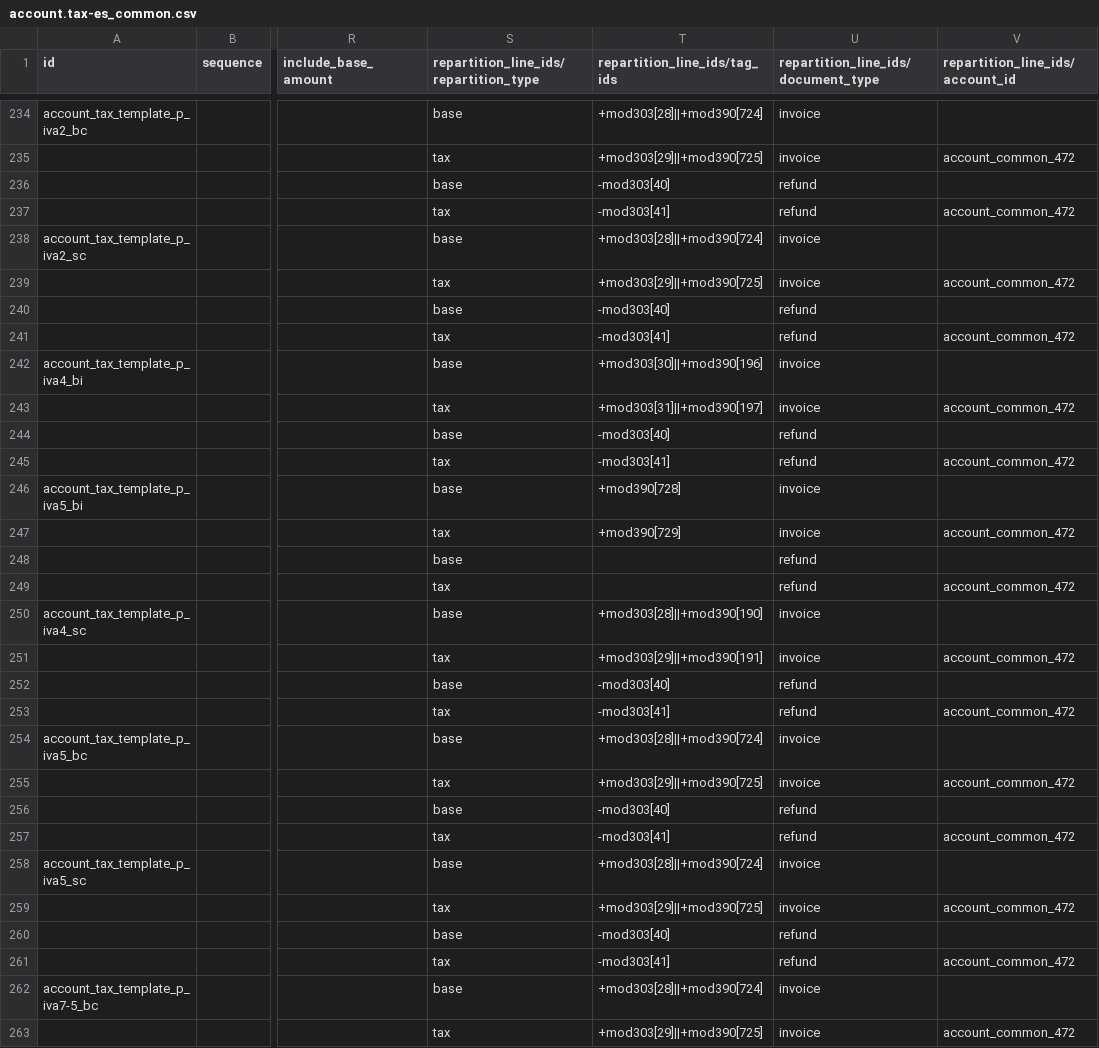
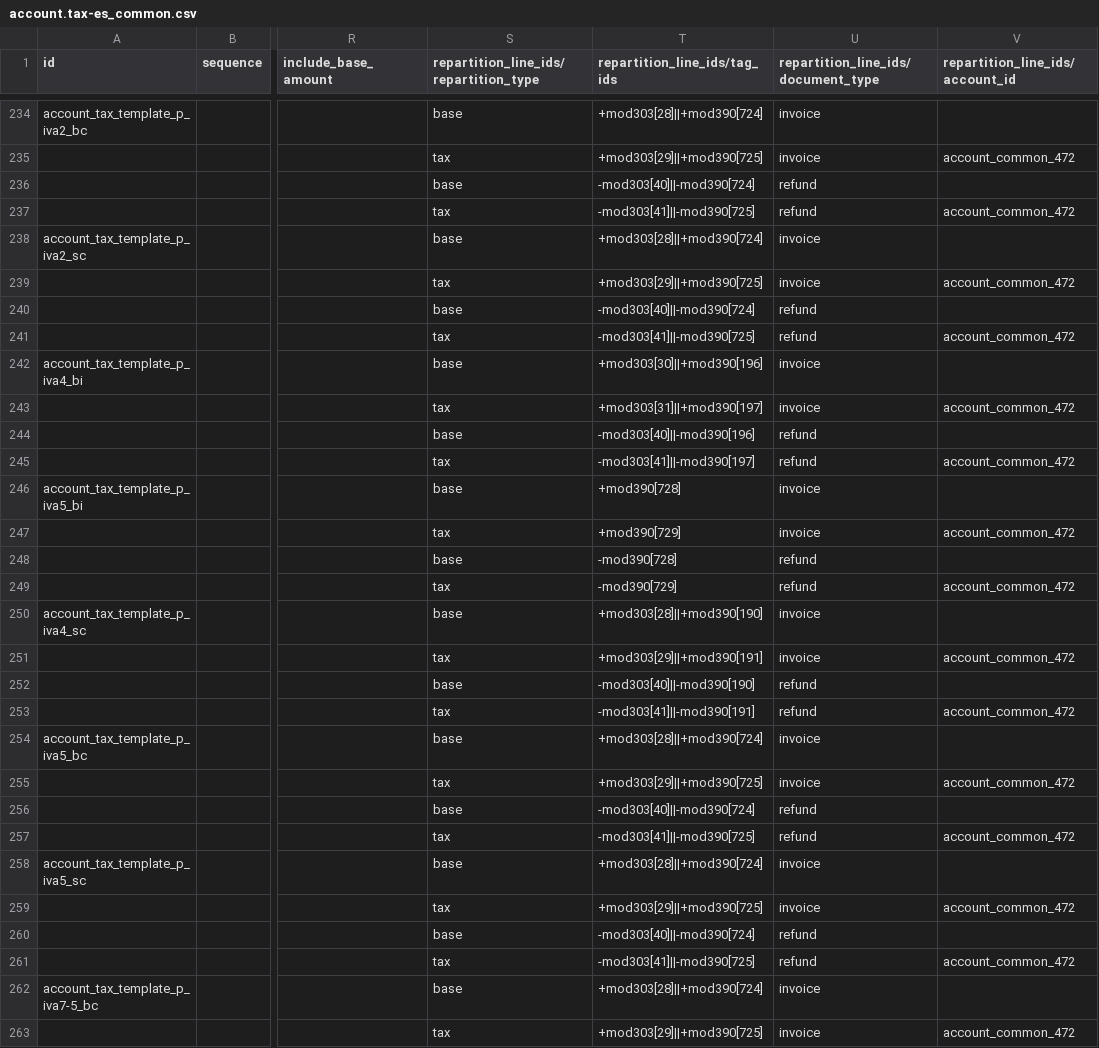
Before and after one commit to adhoc-cicd/odoo-odoo, a CSV file: addons/l10n_es/data/template/account.tax-es_common.csv, drawn as a sheet; only a part is shown, gaps mark what is left out; the diff covers the shown part only; the diff names each change by its address in the sheet, - before the commit and + after, or states it on an @@ line.

Commit message:
[IMP] l10n_es: tax grid modelo 390
Before this commit, only the distribution for Invoices had the modulo 390 tax
grids.
This commit will add the tax grid of the modelo 390 for credit node. They are
the exact opposite has the one on the invoice.

closes odoo/odoo#183931

Task: 4180225
X-original-commit: 77ba90e52f3308910cdbfe2d3b2c1f9ed1f735c0
Signed-off-by: Julien Van Roy (juvr) <juvr@odoo.com>
Signed-off-by: Maximilien La Barre (malb) <malb@odoo.com>

```diff
--- a/addons/l10n_es/data/template/account.tax-es_common.csv
+++ b/addons/l10n_es/data/template/account.tax-es_common.csv
-T236 (repartition_line_ids/tag_ids): -mod303[40]
+T236 (repartition_line_ids/tag_ids): -mod303[40]||-mod390[724]
-T237 (repartition_line_ids/tag_ids): -mod303[41]
+T237 (repartition_line_ids/tag_ids): -mod303[41]||-mod390[725]
-T240 (repartition_line_ids/tag_ids): -mod303[40]
+T240 (repartition_line_ids/tag_ids): -mod303[40]||-mod390[724]
-T241 (repartition_line_ids/tag_ids): -mod303[41]
+T241 (repartition_line_ids/tag_ids): -mod303[41]||-mod390[725]
-T244 (repartition_line_ids/tag_ids): -mod303[40]
+T244 (repartition_line_ids/tag_ids): -mod303[40]||-mod390[196]
-T245 (repartition_line_ids/tag_ids): -mod303[41]
+T245 (repartition_line_ids/tag_ids): -mod303[41]||-mod390[197]
-T248 (repartition_line_ids/tag_ids): (empty)
+T248 (repartition_line_ids/tag_ids): -mod390[728]
-T249 (repartition_line_ids/tag_ids): (empty)
+T249 (repartition_line_ids/tag_ids): -mod390[729]
-T252 (repartition_line_ids/tag_ids): -mod303[40]
+T252 (repartition_line_ids/tag_ids): -mod303[40]||-mod390[190]
-T253 (repartition_line_ids/tag_ids): -mod303[41]
+T253 (repartition_line_ids/tag_ids): -mod303[41]||-mod390[191]
-T256 (repartition_line_ids/tag_ids): -mod303[40]
+T256 (repartition_line_ids/tag_ids): -mod303[40]||-mod390[724]
-T257 (repartition_line_ids/tag_ids): -mod303[41]
+T257 (repartition_line_ids/tag_ids): -mod303[41]||-mod390[725]
-T260 (repartition_line_ids/tag_ids): -mod303[40]
+T260 (repartition_line_ids/tag_ids): -mod303[40]||-mod390[724]
-T261 (repartition_line_ids/tag_ids): -mod303[41]
+T261 (repartition_line_ids/tag_ids): -mod303[41]||-mod390[725]
```
Also changed, not shown: 80 edited cells elsewhere in this file, 2 other files.
